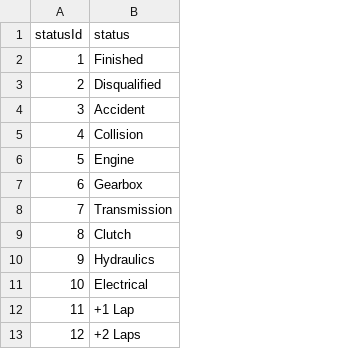
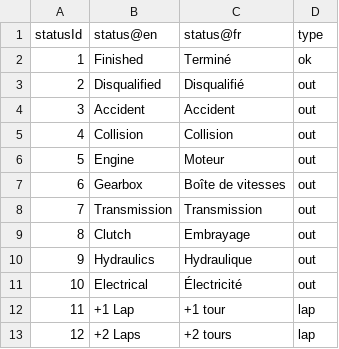
Before and after one commit to n-rocher/ROCHER-Web-Semantique, a CSV file: Data/status.csv, drawn as a sheet; only a part is shown; the diff names each change by its address in the sheet, - before the commit and + after, or states it on an @@ line.

```diff
--- a/Data/status.csv
+++ b/Data/status.csv
+column C, rows 1-13: status@fr | Terminé | Disqualifié | Accident | Collision | Moteur | Boîte de vitesses | Transmission | Embrayage | Hydraulique | Électricité | +1 tour | +2 tours
+column D, rows 1-13: type | ok | out | out | out | out | out | out | out | out | out | lap | lap
-B1: status
+B1: status@en
```
Also changed, not shown: 14 other files.
